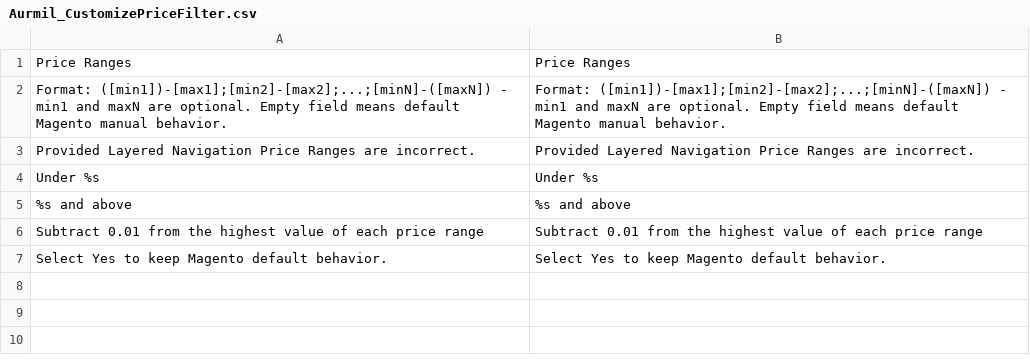
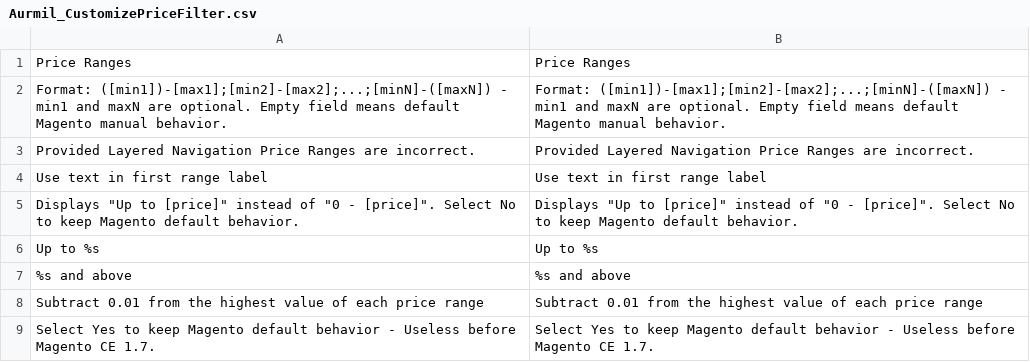
Before and after one commit to aurmil/magento-customize-price-filter, a CSV file: app/locale/en_US/Aurmil_CustomizePriceFilter.csv, drawn as a sheet; removed rows and columns are numbered as before the commit, all else as after; the diff names each change by its address in the sheet, - before the commit and + after, or states it on an @@ line.

```diff
--- a/app/locale/en_US/Aurmil_CustomizePriceFilter.csv
+++ b/app/locale/en_US/Aurmil_CustomizePriceFilter.csv
-row 4: Under %s | Under %s
+row 4: Use text in first range label | Use text in first range label
+row 5: Displays "Up to [price]" instead of "0 - [price]". Select No to keep Magento default behavior. | Displays "Up to [price]" instead of "0 - [price]". Select No to keep Magento default behavior.
+row 6: Up to %s | Up to %s
-row 7: Select Yes to keep Magento default behavior. | Select Yes to keep Magento default behavior.
+row 9: Select Yes to keep Magento default behavior - Useless before Magento CE 1.7. | Select Yes to keep Magento default behavior - Useless before Magento CE 1.7.
```
Also changed, not shown: app/locale/fr_FR/Aurmil_CustomizePriceFilter.csv, 7 other files.
